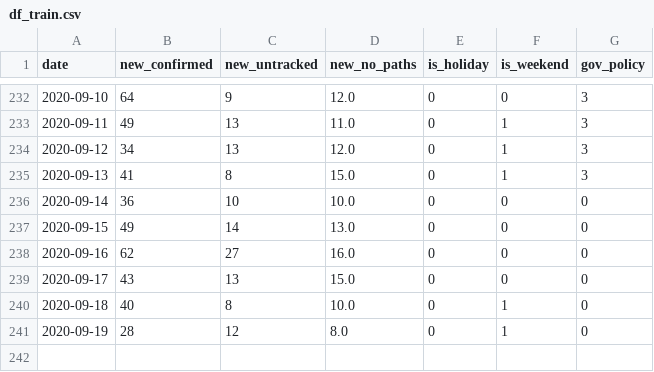
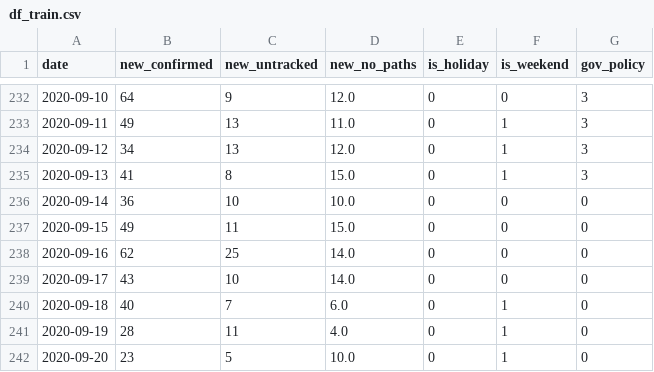
Before and after one commit to snoop2head/covid19_unknown_spread, a CSV file: dataset_predict/df_train.csv, drawn as a sheet; only a part is shown, gaps mark what is left out.

```diff
--- a/dataset_predict/df_train.csv
+++ b/dataset_predict/df_train.csv
@@ -236,6 +236,7 @@ date,new_confirmed,new_untracked,new_no_paths,is_holiday,is_weekend,gov_policy
 2020-09-14,36,10,10.0,0,0,0
-2020-09-15,49,14,13.0,0,0,0
-2020-09-16,62,27,16.0,0,0,0
-2020-09-17,43,13,15.0,0,0,0
-2020-09-18,40,8,10.0,0,1,0
-2020-09-19,28,12,8.0,0,1,0
+2020-09-15,49,11,15.0,0,0,0
+2020-09-16,62,25,14.0,0,0,0
+2020-09-17,43,10,14.0,0,0,0
+2020-09-18,40,7,6.0,0,1,0
+2020-09-19,28,11,4.0,0,1,0
+2020-09-20,23,5,10.0,0,1,0
```
Also changed, not shown: dataset_predict/df_wrangle.csv, 7 other files.
